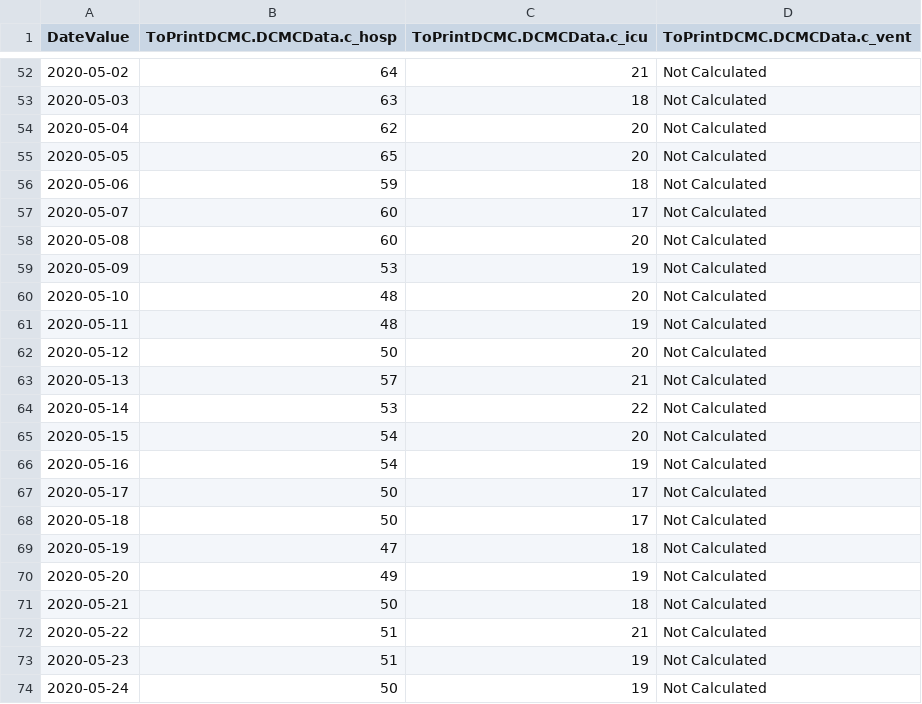
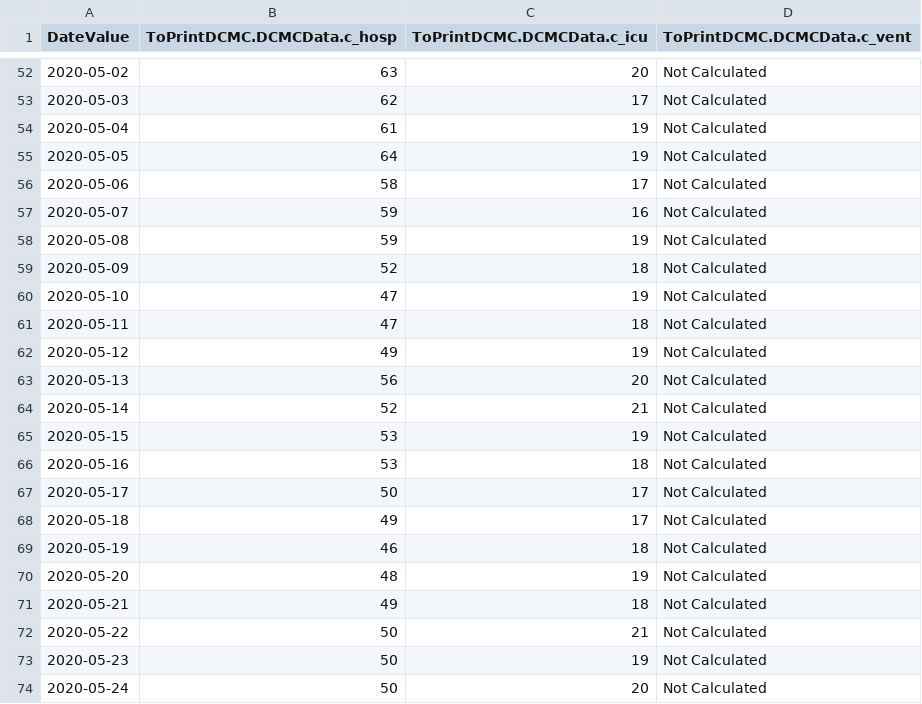
Before and after one commit to AnneArundelMedical/chime-1, a CSV file: src/input/CovidCensusSnapshotDCMC.csv, drawn as a sheet; only a part is shown, gaps mark what is left out; the diff covers the shown part only.

```diff
--- a/src/input/CovidCensusSnapshotDCMC.csv
+++ b/src/input/CovidCensusSnapshotDCMC.csv
@@ -52,23 +52,23 @@
-2020-05-02,64,21,Not Calculated
-2020-05-03,63,18,Not Calculated
-2020-05-04,62,20,Not Calculated
-2020-05-05,65,20,Not Calculated
-2020-05-06,59,18,Not Calculated
-2020-05-07,60,17,Not Calculated
-2020-05-08,60,20,Not Calculated
-2020-05-09,53,19,Not Calculated
-2020-05-10,48,20,Not Calculated
-2020-05-11,48,19,Not Calculated
-2020-05-12,50,20,Not Calculated
-2020-05-13,57,21,Not Calculated
-2020-05-14,53,22,Not Calculated
-2020-05-15,54,20,Not Calculated
-2020-05-16,54,19,Not Calculated
+2020-05-02,63,20,Not Calculated
+2020-05-03,62,17,Not Calculated
+2020-05-04,61,19,Not Calculated
+2020-05-05,64,19,Not Calculated
+2020-05-06,58,17,Not Calculated
+2020-05-07,59,16,Not Calculated
+2020-05-08,59,19,Not Calculated
+2020-05-09,52,18,Not Calculated
+2020-05-10,47,19,Not Calculated
+2020-05-11,47,18,Not Calculated
+2020-05-12,49,19,Not Calculated
+2020-05-13,56,20,Not Calculated
+2020-05-14,52,21,Not Calculated
+2020-05-15,53,19,Not Calculated
+2020-05-16,53,18,Not Calculated
 2020-05-17,50,17,Not Calculated
-2020-05-18,50,17,Not Calculated
-2020-05-19,47,18,Not Calculated
-2020-05-20,49,19,Not Calculated
-2020-05-21,50,18,Not Calculated
-2020-05-22,51,21,Not Calculated
-2020-05-23,51,19,Not Calculated
-2020-05-24,50,19,Not Calculated
+2020-05-18,49,17,Not Calculated
+2020-05-19,46,18,Not Calculated
+2020-05-20,48,19,Not Calculated
+2020-05-21,49,18,Not Calculated
+2020-05-22,50,21,Not Calculated
+2020-05-23,50,19,Not Calculated
+2020-05-24,50,20,Not Calculated
```
Also changed, not shown: 9 added rows and 50 edited cells elsewhere in this file, src/input/CovidCensusSnapshot.csv.
